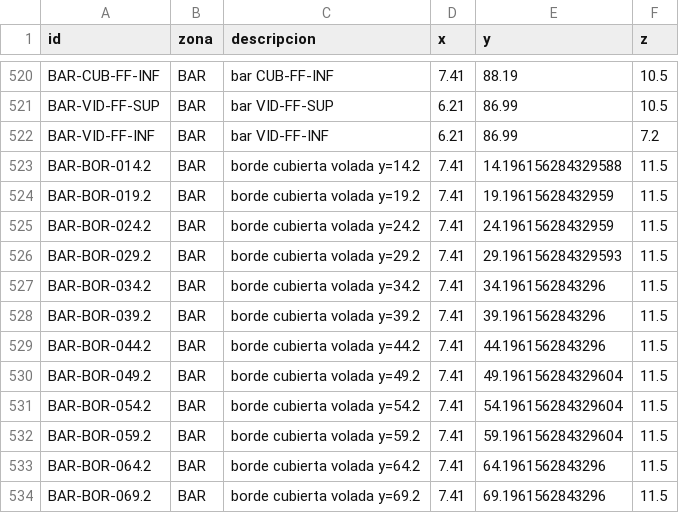
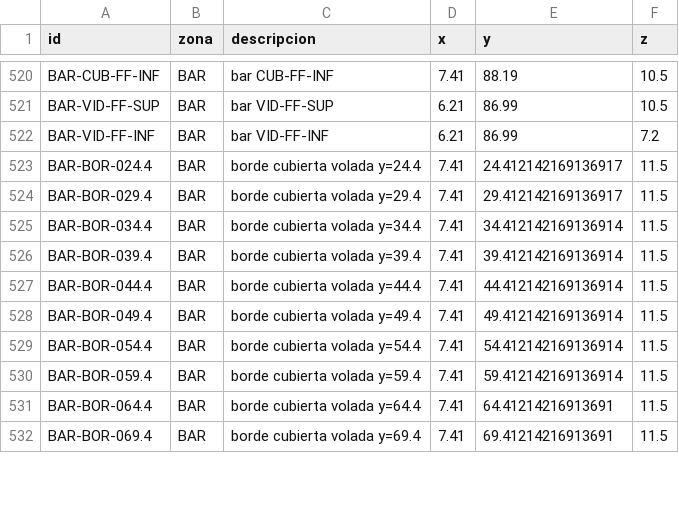
Before and after one commit to PabloRamonBenitez/PabloRamonBenitez, a CSV file: maqueta_salut/PUNTOS_REFERENCIA.csv, drawn as a sheet; only a part is shown, gaps mark what is left out; the diff covers the shown part only.

```diff
--- a/maqueta_salut/PUNTOS_REFERENCIA.csv
+++ b/maqueta_salut/PUNTOS_REFERENCIA.csv
@@ -522,13 +522,11 @@ BAR-VID-FF-SUP,BAR,bar VID-FF-SUP,6.21,86.99,10.5
 BAR-VID-FF-INF,BAR,bar VID-FF-INF,6.21,86.99,7.2
-BAR-BOR-014.2,BAR,borde cubierta volada y=14.2,7.41,14.196156284329588,11.5
-BAR-BOR-019.2,BAR,borde cubierta volada y=19.2,7.41,19.19615628432959,11.5
-BAR-BOR-024.2,BAR,borde cubierta volada y=24.2,7.41,24.19615628432959,11.5
-BAR-BOR-029.2,BAR,borde cubierta volada y=29.2,7.41,29.196156284329593,11.5
-BAR-BOR-034.2,BAR,borde cubierta volada y=34.2,7.41,34.1961562843296,11.5
-BAR-BOR-039.2,BAR,borde cubierta volada y=39.2,7.41,39.1961562843296,11.5
-BAR-BOR-044.2,BAR,borde cubierta volada y=44.2,7.41,44.1961562843296,11.5
-BAR-BOR-049.2,BAR,borde cubierta volada y=49.2,7.41,49.196156284329604,11.5
-BAR-BOR-054.2,BAR,borde cubierta volada y=54.2,7.41,54.196156284329604,11.5
-BAR-BOR-059.2,BAR,borde cubierta volada y=59.2,7.41,59.196156284329604,11.5
-BAR-BOR-064.2,BAR,borde cubierta volada y=64.2,7.41,64.1961562843296,11.5
-BAR-BOR-069.2,BAR,borde cubierta volada y=69.2,7.41,69.1961562843296,11.5
+BAR-BOR-024.4,BAR,borde cubierta volada y=24.4,7.41,24.412142169136917,11.5
+BAR-BOR-029.4,BAR,borde cubierta volada y=29.4,7.41,29.412142169136917,11.5
+BAR-BOR-034.4,BAR,borde cubierta volada y=34.4,7.41,34.412142169136914,11.5
+BAR-BOR-039.4,BAR,borde cubierta volada y=39.4,7.41,39.412142169136914,11.5
+BAR-BOR-044.4,BAR,borde cubierta volada y=44.4,7.41,44.412142169136914,11.5
+BAR-BOR-049.4,BAR,borde cubierta volada y=49.4,7.41,49.412142169136914,11.5
+BAR-BOR-054.4,BAR,borde cubierta volada y=54.4,7.41,54.412142169136914,11.5
+BAR-BOR-059.4,BAR,borde cubierta volada y=59.4,7.41,59.412142169136914,11.5
+BAR-BOR-064.4,BAR,borde cubierta volada y=64.4,7.41,64.41214216913691,11.5
+BAR-BOR-069.4,BAR,borde cubierta volada y=69.4,7.41,69.41214216913691,11.5
```
Also changed, not shown: 101 edited cells elsewhere in this file, 52 other files.
